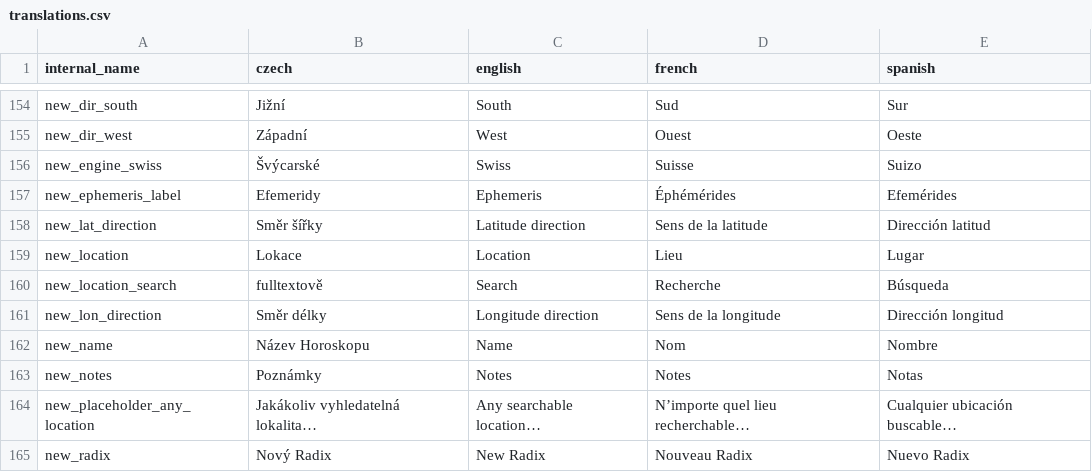
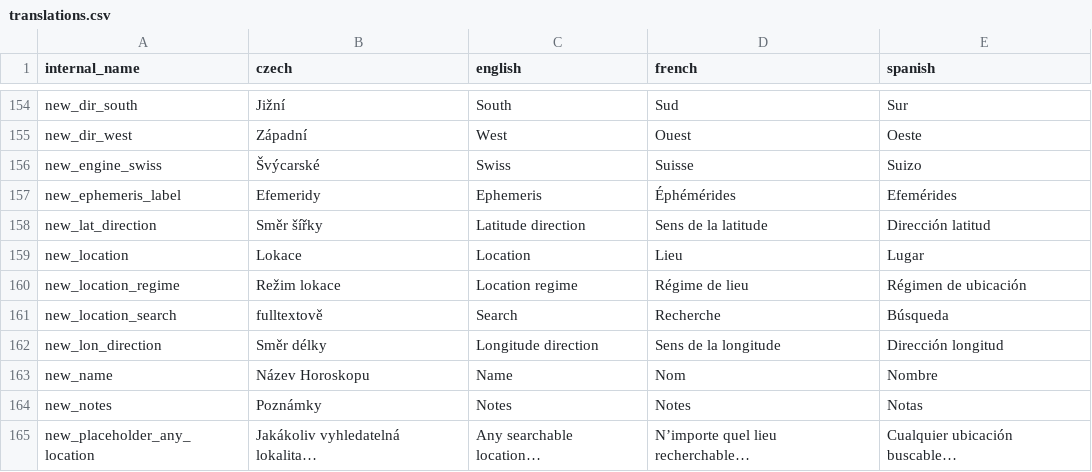
Before and after one commit to kefer-astrology/tauri-application, a CSV file: translations.csv, drawn as a sheet; only a part is shown, gaps mark what is left out; the shorter side is filled out with more unchanged rows.

```diff
--- a/translations.csv
+++ b/translations.csv
@@ -159,2 +159,3 @@ internal_name,czech,english,french,spanish
 "new_location","Lokace","Location","Lieu","Lugar"
+"new_location_regime","Režim lokace","Location regime","Régime de lieu","Régimen de ubicación"
 "new_location_search","fulltextově","Search","Recherche","Búsqueda"
```
Also changed, not shown: 9 other files.
